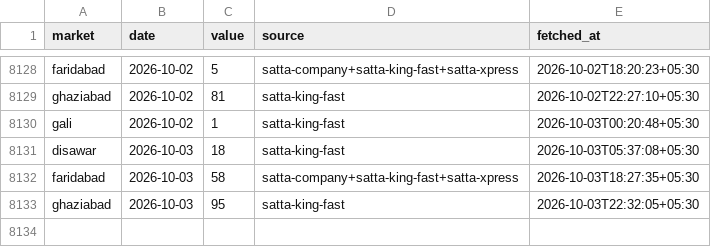
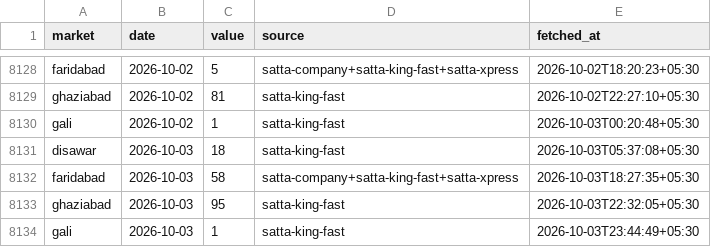
Before and after one commit to vaibhavkumar-WPDEV/predict-satta, a CSV file: data/results.csv, drawn as a sheet; only a part is shown, gaps mark what is left out.

Commit message:
auto: results + locked predictions 2026-10-03 23:47 IST

```diff
--- a/data/results.csv
+++ b/data/results.csv
@@ -8133 +8133,2 @@ faridabad,2026-10-03,58,satta-company+satta-king-fast+satta-xpress,2026-10-03T18
 ghaziabad,2026-10-03,95,satta-king-fast,2026-10-03T22:32:05+05:30
+gali,2026-10-03,1,satta-king-fast,2026-10-03T23:44:49+05:30
```
Also changed, not shown: data/prediction_history.csv, 3 other files.
